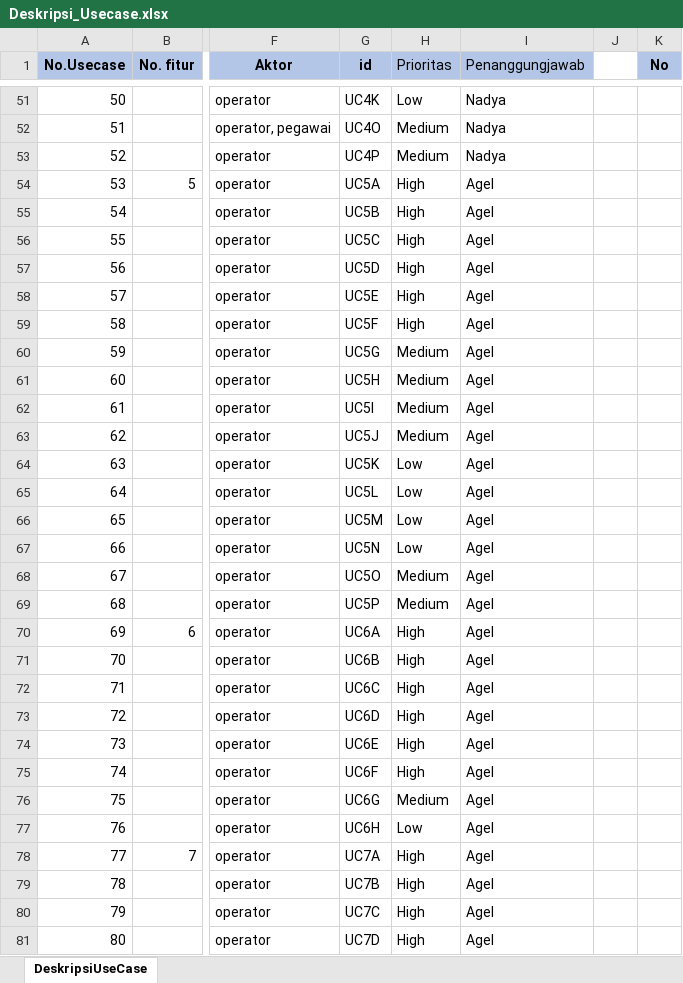
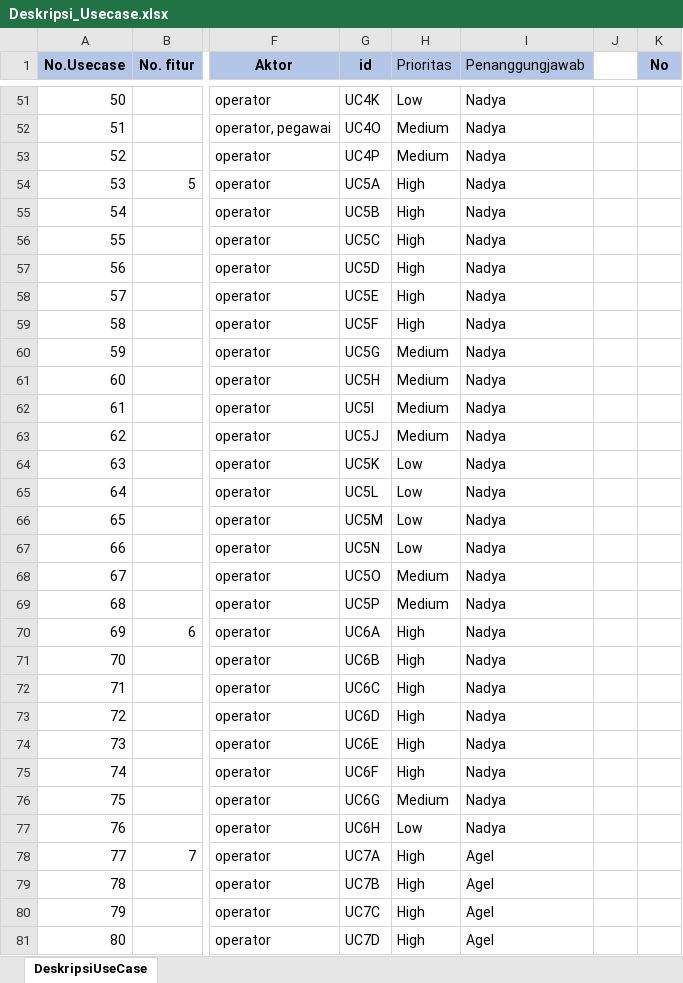
Before and after one commit to Anlaharpanda2/AgileD3_2025, an Excel workbook: docs/Document/Deskripsi_Usecase.xlsx, sheet DeskripsiUseCase, drawn as a sheet; only a part is shown, gaps mark what is left out; values as stored, in another font and other column widths than the file's, no borders; the diff covers the shown part only; the diff names each change by its address in the sheet, - before the commit and + after, or states it on an @@ line.

```diff
--- a/docs/Document/Deskripsi_Usecase.xlsx (sheet DeskripsiUseCase)
+++ b/docs/Document/Deskripsi_Usecase.xlsx (sheet DeskripsiUseCase)
-I54:I77 (Penanggungjawab): Agel
+I54:I77 (Penanggungjawab): Nadya
```
Also changed, not shown: 45 edited cells elsewhere in this sheet, 25 other files.
